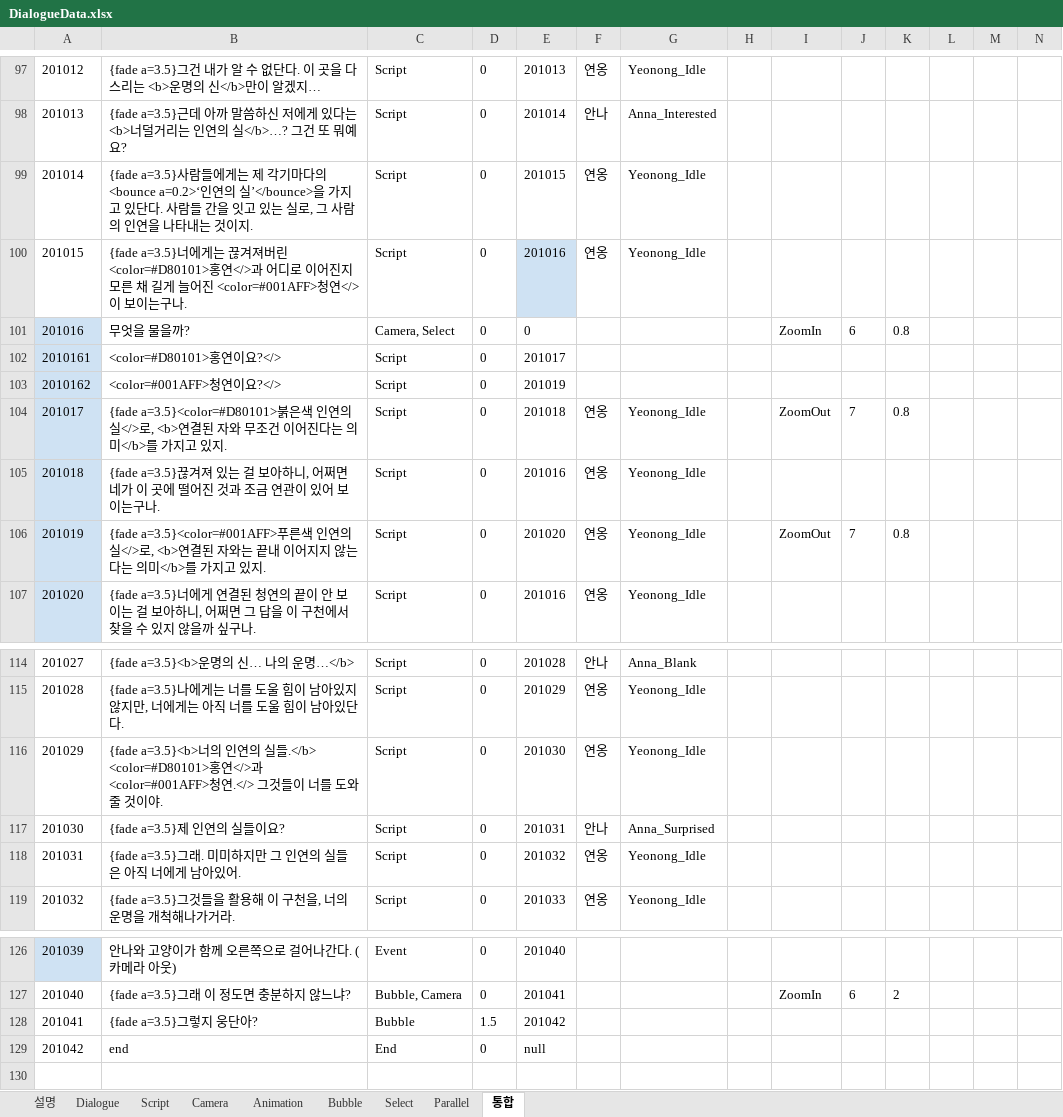
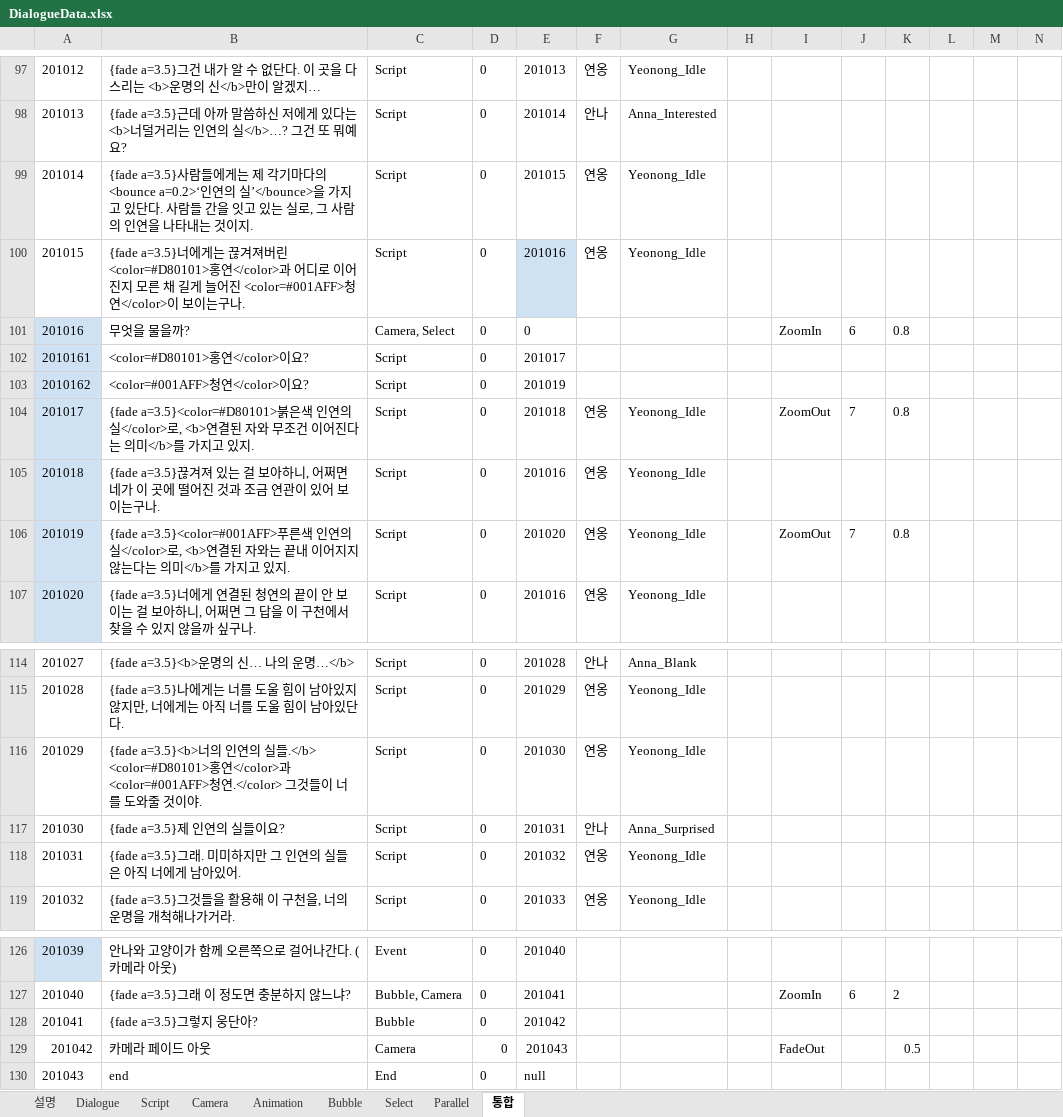
Before and after one commit to Team-Cocoon/Nine-Reincarnation, an Excel workbook: NineReincarnation/Assets/08. Scripts/03. Data/DialogueData.xlsx, sheet 통합, drawn as a sheet; only a part is shown, gaps mark what is left out; values as stored, in another font and other column widths than the file's, no borders; charts and pictures not drawn; addresses are those after the commit; rows hold the shown columns only; the diff names each change by its address in the sheet, - before the commit and + after, or states it on an @@ line.

```diff
--- a/NineReincarnation/Assets/08. Scripts/03. Data/DialogueData.xlsx (sheet 통합)
+++ b/NineReincarnation/Assets/08. Scripts/03. Data/DialogueData.xlsx (sheet 통합)
-B100: …<color=#D80101>홍연</>과 어디로 이어진지 모른 채 길게 늘어진 <color=#001AFF>청연</>이 보이…
+B100: …<color=#D80101>홍연</color>과 어디로 이어진지 모른 채 길게 늘어진 <color=#001AFF>청연</color>이 보이…
-B102: <color=#D80101>홍연이요?</>
+B102: <color=#D80101>홍연</color>이요?
-B103: <color=#001AFF>청연이요?</>
+B103: <color=#001AFF>청연</color>이요?
-B104: …연의 실</>로, <b>연…
+B104: …연의 실</color>로, <b>연…
-B106: …연의 실</>로, <b>연…
+B106: …연의 실</color>로, <b>연…
-B116: ….</b> <color=#D80101>홍연</>과 <color=#001AFF>청연.</> 그것들이…
+B116: ….</b> <color=#D80101>홍연</color>과 <color=#001AFF>청연.</color> 그것들이…
-D128: 1.5
+D128: 0
+row 129: 201042 | 카메라 페이드 아웃 | Camera | 0 | 201043 |  |  |  | FadeOut |  | 0.5
-A130: 201042
+A130: 201043
```
Also changed, not shown: sheet Script, sheet Dialogue, sheet Camera, charts or pictures, 28 other files.
